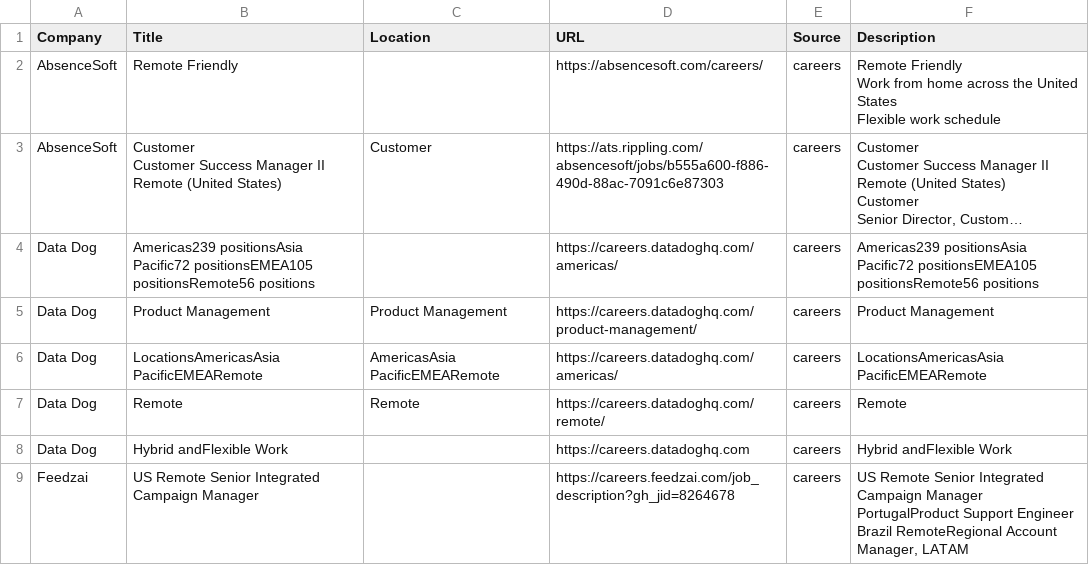
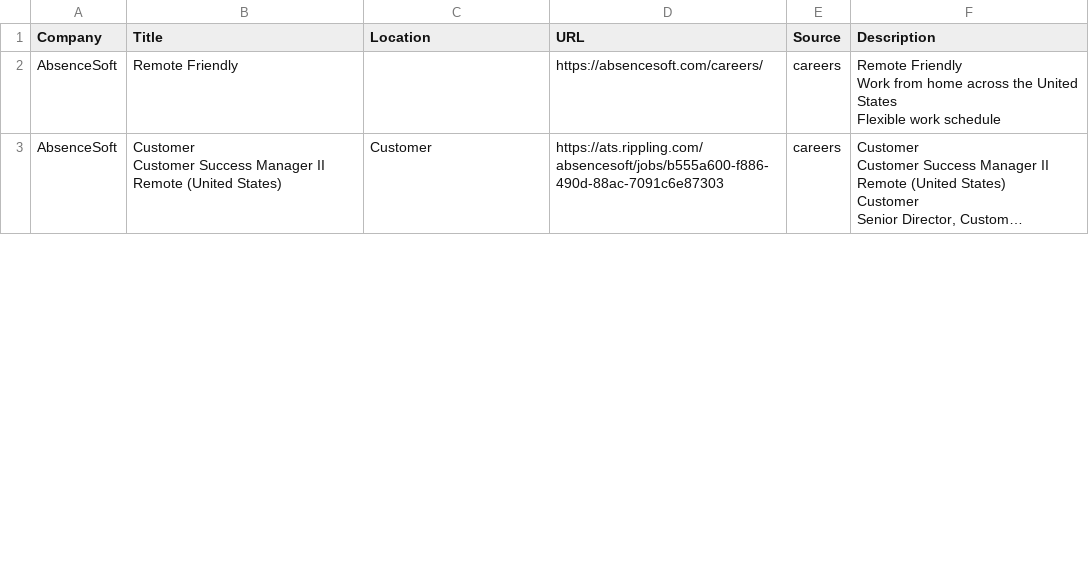
Before and after one commit to starstead/job-scraper, a CSV file: results/target_jobs.csv, drawn as a sheet; only a part is shown; long unchanged cells end in …; removed rows and columns are numbered as before the commit, all else as after; ↵ is a line break in a cell; the diff covers the shown part only; the diff names each change by its address in the sheet, - before the commit and + after, or states it on an @@ line.

```diff
--- a/results/target_jobs.csv
+++ b/results/target_jobs.csv
-row 4: Data Dog | Americas239 positionsAsia Pacific72 positionsEMEA105 positionsRemote56 positions |  | https://careers.datadoghq.com/americas/ | careers | Americas239 positionsAsia Pacific72 positionsEMEA105 positionsRemote56 positions
-row 5: Data Dog | Product Management | Product Management | https://careers.datadoghq.com/product-management/ | careers | Product Management
-row 6: Data Dog | LocationsAmericasAsia PacificEMEARemote | AmericasAsia PacificEMEARemote | https://careers.datadoghq.com/americas/ | careers | LocationsAmericasAsia PacificEMEARemote
-row 7: Data Dog | Remote | Remote | https://careers.datadoghq.com/remote/ | careers | Remote
-row 8: Data Dog | Hybrid andFlexible Work |  | https://careers.datadoghq.com | careers | Hybrid andFlexible Work
-row 9: Feedzai | US Remote Senior Integrated Campaign Manager |  | https://careers.feedzai.com/job_description?gh_jid=8264678 | careers | US Remote Senior Integrated Campaign Manager ↵ PortugalProduct Support Engineer ↵ Brazil RemoteRegional Account Manager, LATAM
```
Also changed, not shown: 4 added rows and 1 moved row elsewhere in this file, 1 other file.
